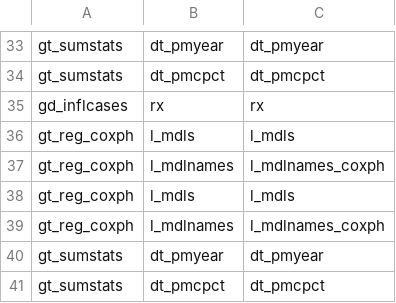
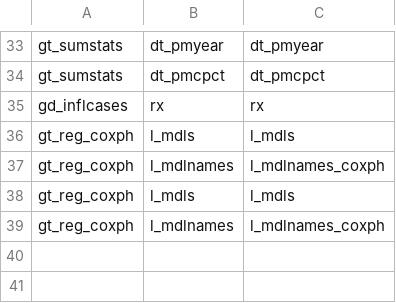
Before and after one commit to swhalemwo/pm_closing, a CSV file: misc/farg_calls.csv, drawn as a sheet; only a part is shown, gaps mark what is left out.

Commit message:
reflect more on size: it's either garbage data or more complex;
either case would require more time, therefore yeet -> uncomment all
the size config (variable names, gd_af_size integration, models)

```diff
--- a/misc/farg_calls.csv
+++ b/misc/farg_calls.csv
@@ -39,3 +39 @@ gt_reg_coxph,l_mdls,l_mdls
 gt_reg_coxph,l_mdlnames,l_mdlnames_coxph
-gt_sumstats,dt_pmyear,dt_pmyear
-gt_sumstats,dt_pmcpct,dt_pmcpct
```
Also changed, not shown: misc/nbrs.csv, 6 other files.
